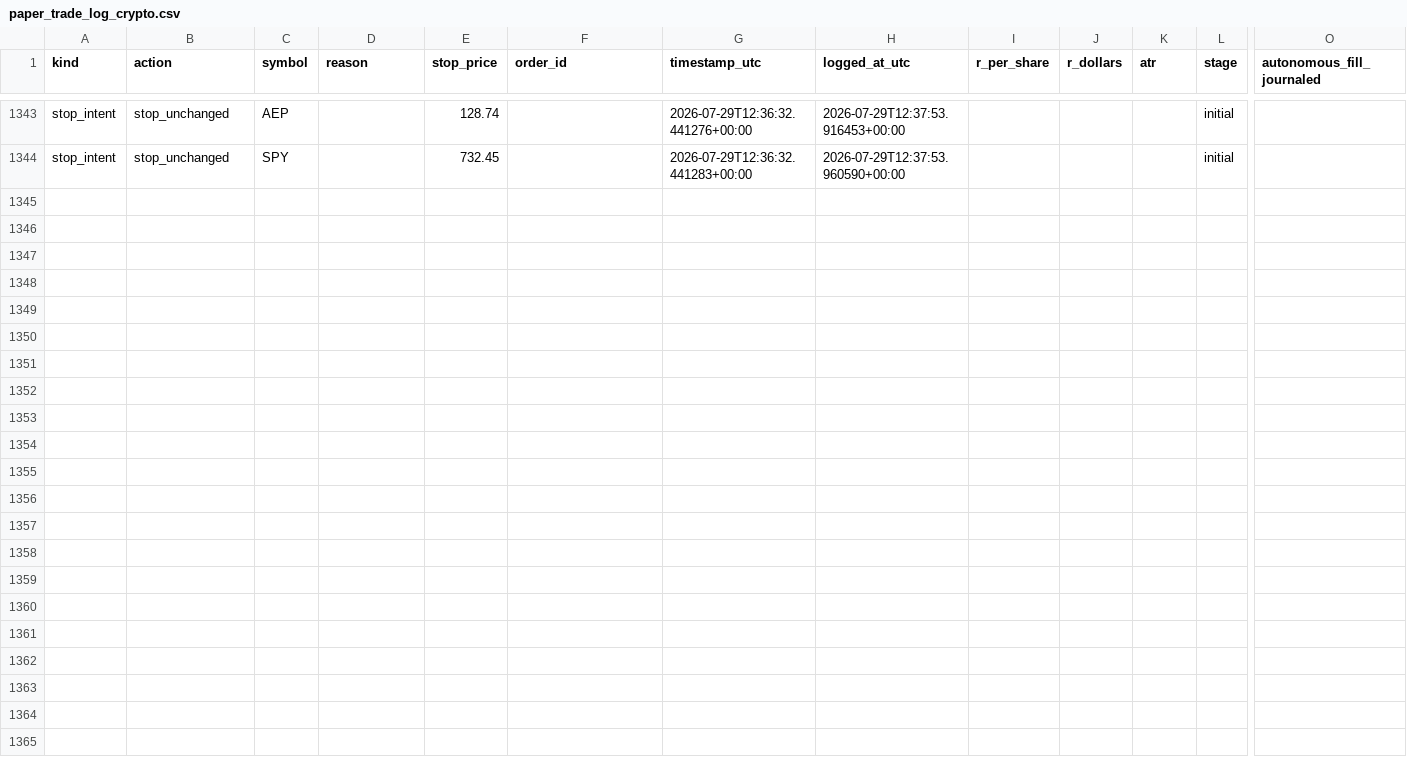
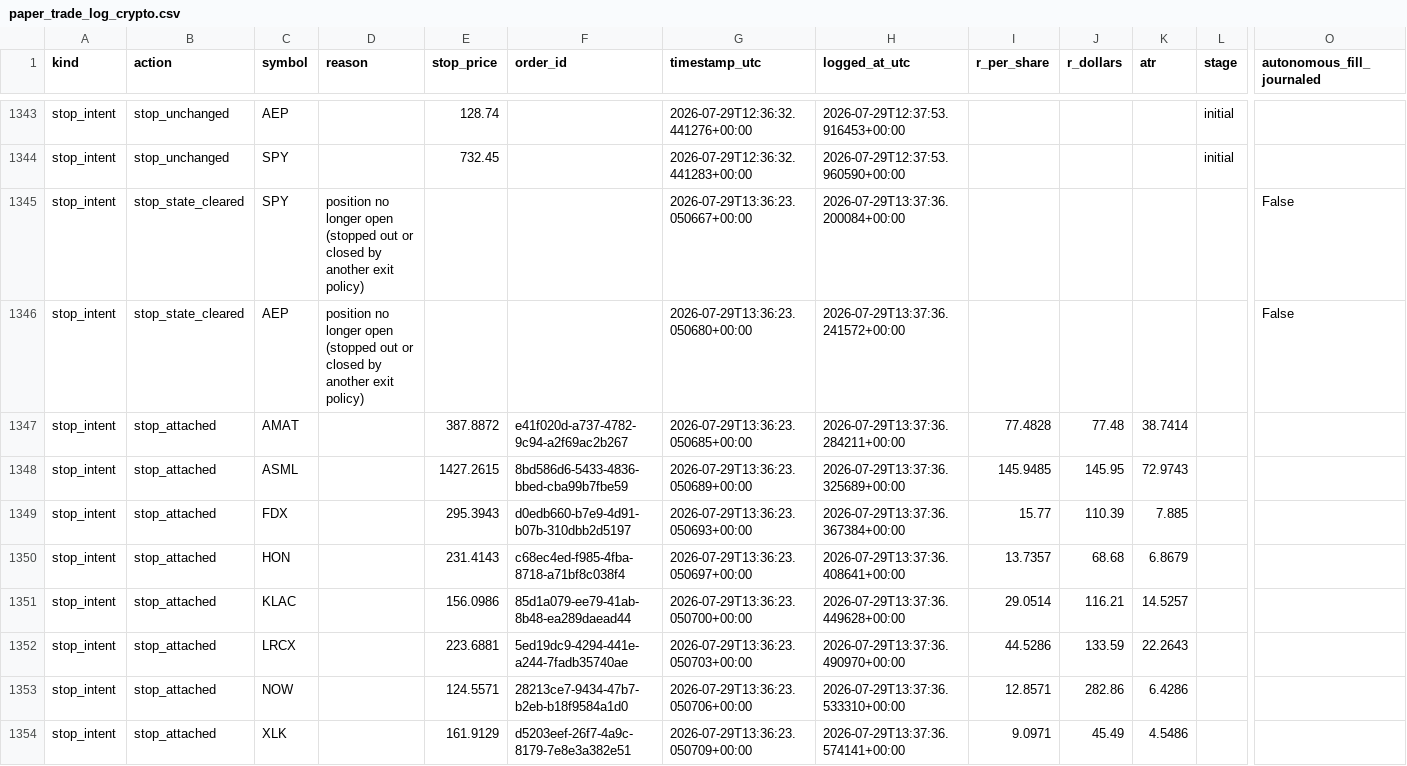
Before and after one commit to 6ixtyn9-sudo/Price, a CSV file: localdata/paper_trade_log_crypto.csv, drawn as a sheet; only a part is shown, gaps mark what is left out; rows hold the shown columns only; the diff names each change by its address in the sheet, - before the commit and + after, or states it on an @@ line.

```diff
--- a/localdata/paper_trade_log_crypto.csv
+++ b/localdata/paper_trade_log_crypto.csv
+row 1345: stop_intent | stop_state_cleared | SPY | position no longer open (stopped out or closed by another exit policy) |  |  | 2026-07-29T13:36:23.050667+00:00 | 2026-07-29T13:37:36.200084+00:00 |  |  |  |  | False
+row 1346: stop_intent | stop_state_cleared | AEP | position no longer open (stopped out or closed by another exit policy) |  |  | 2026-07-29T13:36:23.050680+00:00 | 2026-07-29T13:37:36.241572+00:00 |  |  |  |  | False
+row 1347: stop_intent | stop_attached | AMAT |  | 387.8872 | e41f020d-a737-4782-9c94-a2f69ac2b267 | 2026-07-29T13:36:23.050685+00:00 | 2026-07-29T13:37:36.284211+00:00 | 77.4828 | 77.48 | 38.7414
+row 1348: stop_intent | stop_attached | ASML |  | 1427.2615 | 8bd586d6-5433-4836-bbed-cba99b7fbe59 | 2026-07-29T13:36:23.050689+00:00 | 2026-07-29T13:37:36.325689+00:00 | 145.9485 | 145.95 | 72.9743
+row 1349: stop_intent | stop_attached | FDX |  | 295.3943 | d0edb660-b7e9-4d91-b07b-310dbb2d5197 | 2026-07-29T13:36:23.050693+00:00 | 2026-07-29T13:37:36.367384+00:00 | 15.77 | 110.39 | 7.885
+row 1350: stop_intent | stop_attached | HON |  | 231.4143 | c68ec4ed-f985-4fba-8718-a71bf8c038f4 | 2026-07-29T13:36:23.050697+00:00 | 2026-07-29T13:37:36.408641+00:00 | 13.7357 | 68.68 | 6.8679
+row 1351: stop_intent | stop_attached | KLAC |  | 156.0986 | 85d1a079-ee79-41ab-8b48-ea289daead44 | 2026-07-29T13:36:23.050700+00:00 | 2026-07-29T13:37:36.449628+00:00 | 29.0514 | 116.21 | 14.5257
+row 1352: stop_intent | stop_attached | LRCX |  | 223.6881 | 5ed19dc9-4294-441e-a244-7fadb35740ae | 2026-07-29T13:36:23.050703+00:00 | 2026-07-29T13:37:36.490970+00:00 | 44.5286 | 133.59 | 22.2643
+row 1353: stop_intent | stop_attached | NOW |  | 124.5571 | 28213ce7-9434-47b7-b2eb-b18f9584a1d0 | 2026-07-29T13:36:23.050706+00:00 | 2026-07-29T13:37:36.533310+00:00 | 12.8571 | 282.86 | 6.4286
+row 1354: stop_intent | stop_attached | XLK |  | 161.9129 | d5203eef-26f7-4a9c-8179-7e8e3a382e51 | 2026-07-29T13:36:23.050709+00:00 | 2026-07-29T13:37:36.574141+00:00 | 9.0971 | 45.49 | 4.5486
```
Also changed, not shown: localdata/trade_journal_crypto.csv, 1 other file.
